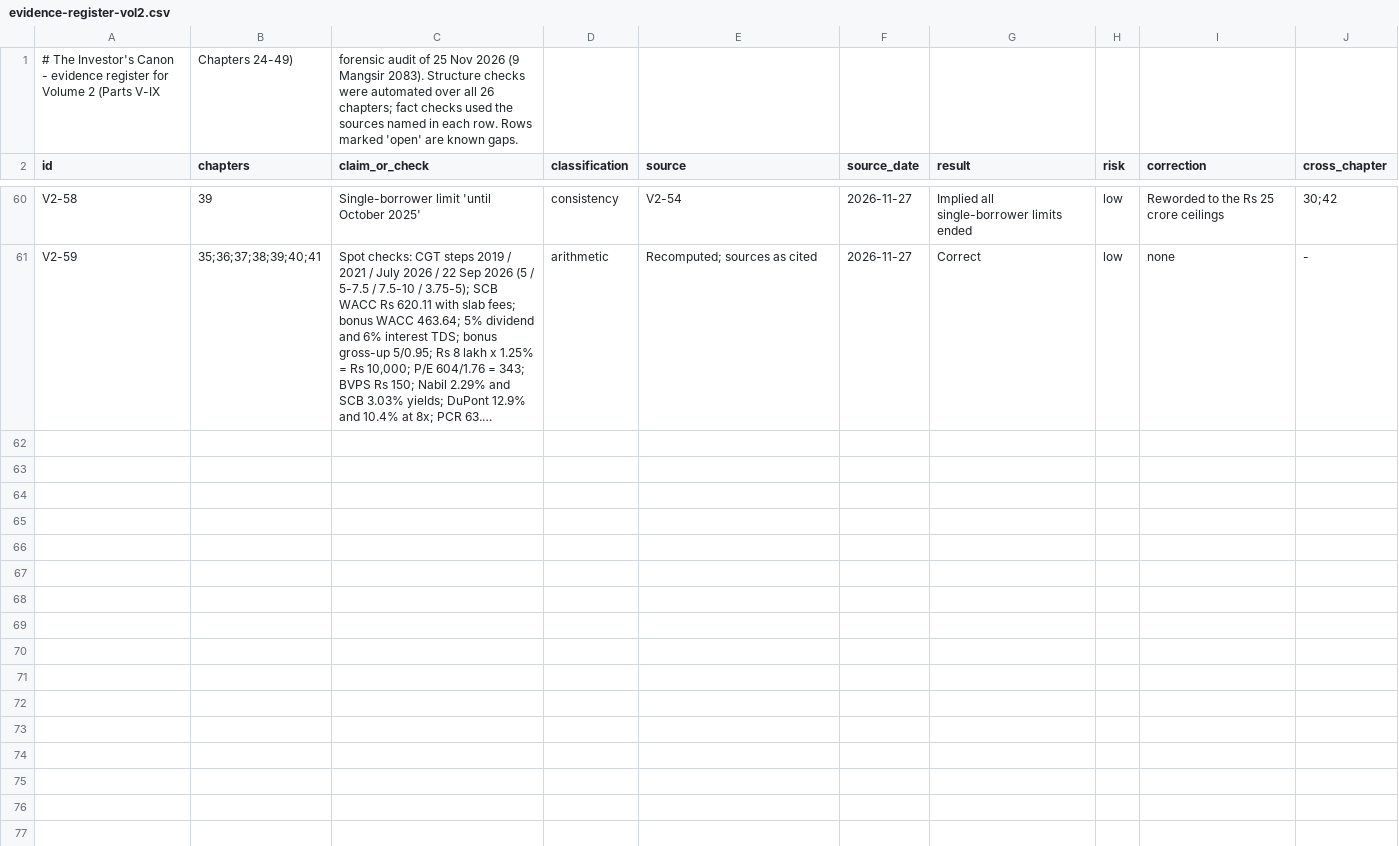
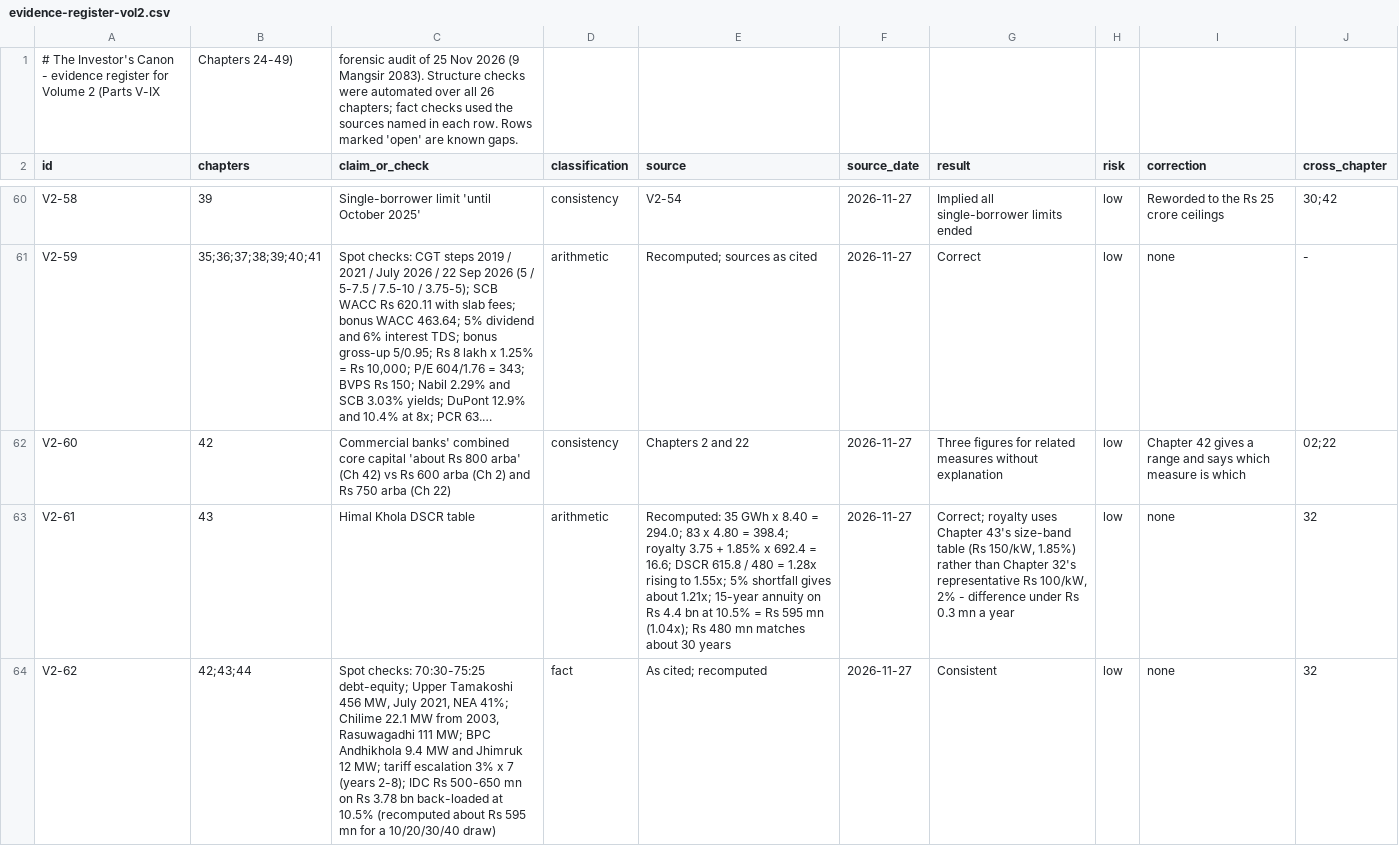
Before and after one commit to Santoshkumaradhikari/santoshkumaradhikari.github.io, a CSV file: investors-canon/data/evidence-register-vol2.csv, drawn as a sheet; only a part is shown, gaps mark what is left out; long unchanged cells end in …; the diff names each change by its address in the sheet, - before the commit and + after, or states it on an @@ line.

```diff
--- a/investors-canon/data/evidence-register-vol2.csv
+++ b/investors-canon/data/evidence-register-vol2.csv
+row 62: V2-60 | 42 | Commercial banks' combined core capital 'about Rs 800 arba' (Ch 42) vs Rs 600 arba (Ch 2) and Rs 750 arba (Ch 22) | consistency | Chapters 2 and 22 | 2026-11-27 | Three figures for related measures without explanation | low | Chapter 42 gives a range and says which measure is which | 02;22
+row 63: V2-61 | 43 | Himal Khola DSCR table | arithmetic | Recomputed: 35 GWh x 8.40 = 294.0; 83 x 4.80 = 398.4; royalty 3.75 + 1.85% x 692.4 = 16.6; DSCR 615.8 / 480 = 1.28x rising to 1.55x; 5% shortfall gives about 1.21x; 15-year annuity on Rs 4.4 bn at 10.5% = Rs 595 mn (1.04x); Rs 480 mn matches about 30 years | 2026-11-27 | Correct; royalty uses Chapter 43's size-band table (Rs 150/kW, 1.85%) rather than Chapter 32's representative Rs 100/kW, 2% - difference under Rs 0.3 mn a year | low | none | 32
+row 64: V2-62 | 42;43;44 | Spot checks: 70:30-75:25 debt-equity; Upper Tamakoshi 456 MW, July 2021, NEA 41%; Chilime 22.1 MW from 2003, Rasuwagadhi 111 MW; BPC Andhikhola 9.4 MW and Jhimruk 12 MW; tariff escalation 3% x 7 (years 2-8); IDC Rs 500-650 mn on Rs 3.78 bn back-loaded at 10.5% (recomputed about Rs 595 mn for a 10/20/30/40 draw) | fact | As cited; recomputed | 2026-11-27 | Consistent | low | none | 32
```
Also changed, not shown: 1 other file.
